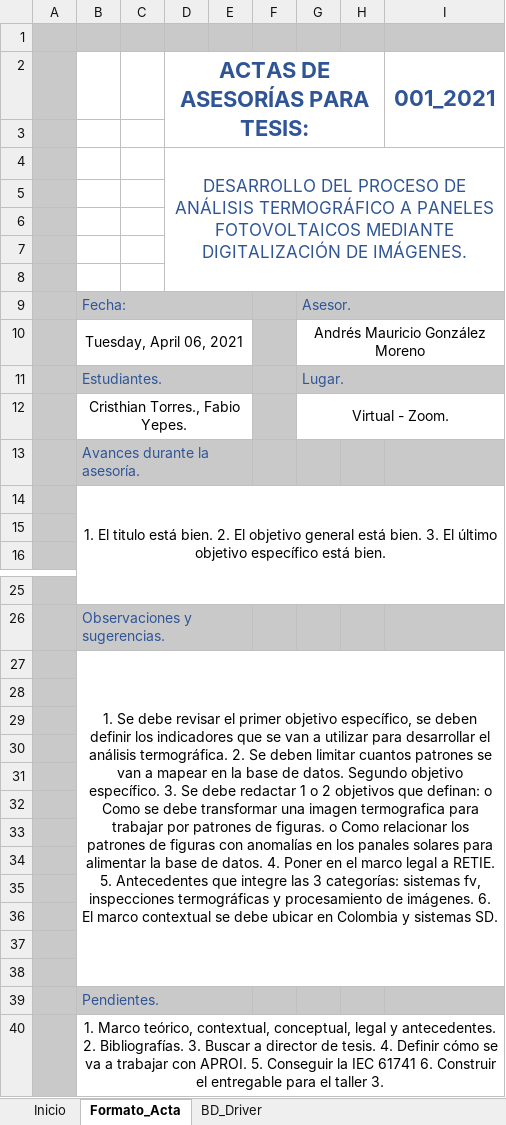
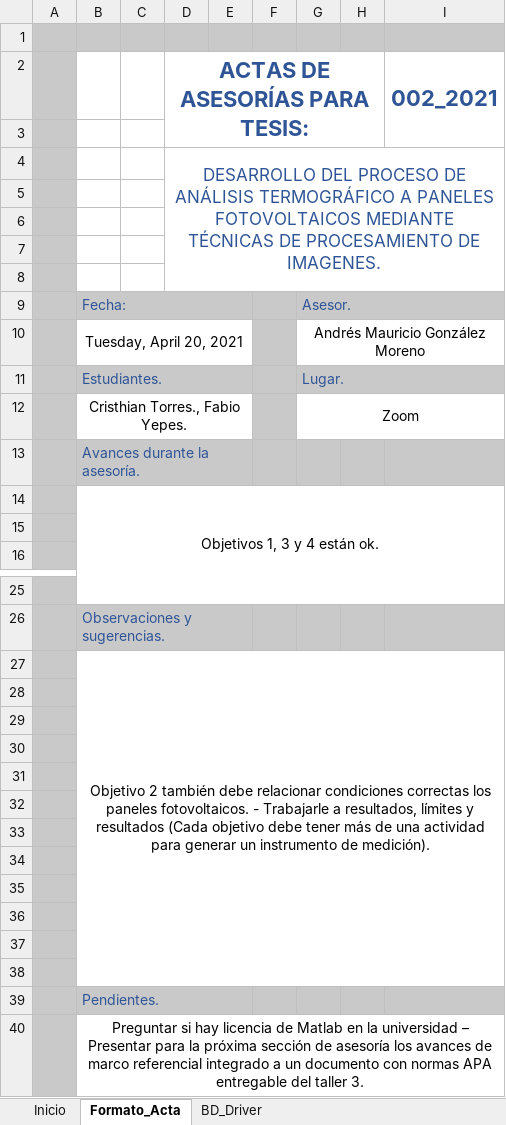
Before and after one commit to catorres480/Uniajc_Tesis_OTFV, an Excel workbook: Anteproyectos2021/Actas_Asesorias/BD_Actas_Asesorias.xlsm, sheet Formato_Acta, drawn as a sheet; only a part is shown, gaps mark what is left out; values as stored, in another font and other column widths than the file's, no borders; charts and pictures not drawn; the diff names each change by its address in the sheet, - before the commit and + after, or states it on an @@ line.

Commit message:
Marco legal 100%

```diff
--- a/Anteproyectos2021/Actas_Asesorias/BD_Actas_Asesorias.xlsm (sheet Formato_Acta)
+++ b/Anteproyectos2021/Actas_Asesorias/BD_Actas_Asesorias.xlsm (sheet Formato_Acta)
-I2: 001_2021
+I2: 002_2021
-D4 (ACTAS DE ASESORÍAS PARA TESIS:): …FOTOVOLTAICOS MEDIANTE DIGITALIZACIÓN DE IMÁGENES.
+D4 (ACTAS DE ASESORÍAS PARA TESIS:): …FOTOVOLTAICOS MEDIANTE TÉCNICAS DE PROCESAMIENTO DE IMAGENES.
-B10: Tuesday, April 06, 2021
+B10: Tuesday, April 20, 2021
-G12: Virtual - Zoom.
+G12: Zoom
-B14: 1. El titulo está bien. 2. El objetivo general está bien. 3. El último objetivo específico está bien.
+B14: Objetivos 1, 3 y 4 están ok.
-B27: 1. Se debe revisar el primer objetivo específico, se deben definir los indicadores que se van a utilizar para desarrollar el análisis termográfica. 2. Se deben limitar cuantos patrones se van a mapear en la base de datos. Segundo objetivo específico. 3. Se debe redactar 1 o 2 objetivos que definan: o Como se debe transformar una imagen termografica para trabajar por patrones de figuras. o Como relacionar los patrones de figuras con anomalías en los panales solares para alimentar la base de datos. 4. Poner en el marco legal a RETIE. 5. Antecedentes que integre las 3 categorías: sistemas fv, inspecciones termográficas y procesamiento de imágenes. 6. El marco contextual se debe ubicar en Colombia y sistemas SD.
+B27: Objetivo 2 también debe relacionar condiciones correctas los paneles fotovoltaicos. - Trabajarle a resultados, límites y resultados (Cada objetivo debe tener más de una actividad para generar un instrumento de medición).
-B40: 1. Marco teórico, contextual, conceptual, legal y antecedentes. 2. Bibliografías. 3. Buscar a director de tesis. 4. Definir cómo se va a trabajar con APROI. 5. Conseguir la IEC 61741 6. Construir el entregable para el taller 3.
+B40: Preguntar si hay licencia de Matlab en la universidad – Presentar para la próxima sección de asesoría los avances de marco referencial integrado a un documento con normas APA entregable del taller 3.
```
Also changed, not shown: sheet BD_Driver, 7 other files.
